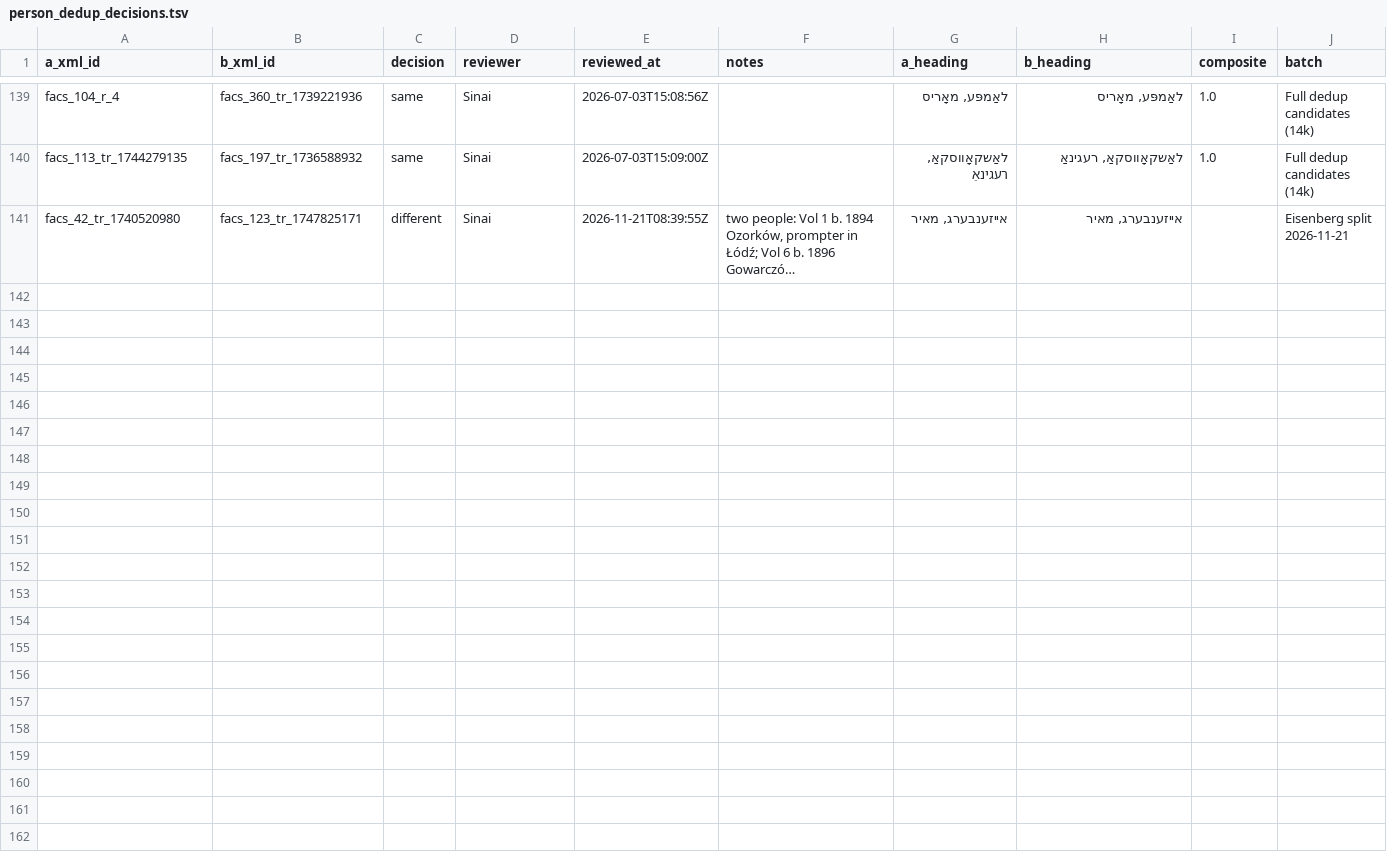
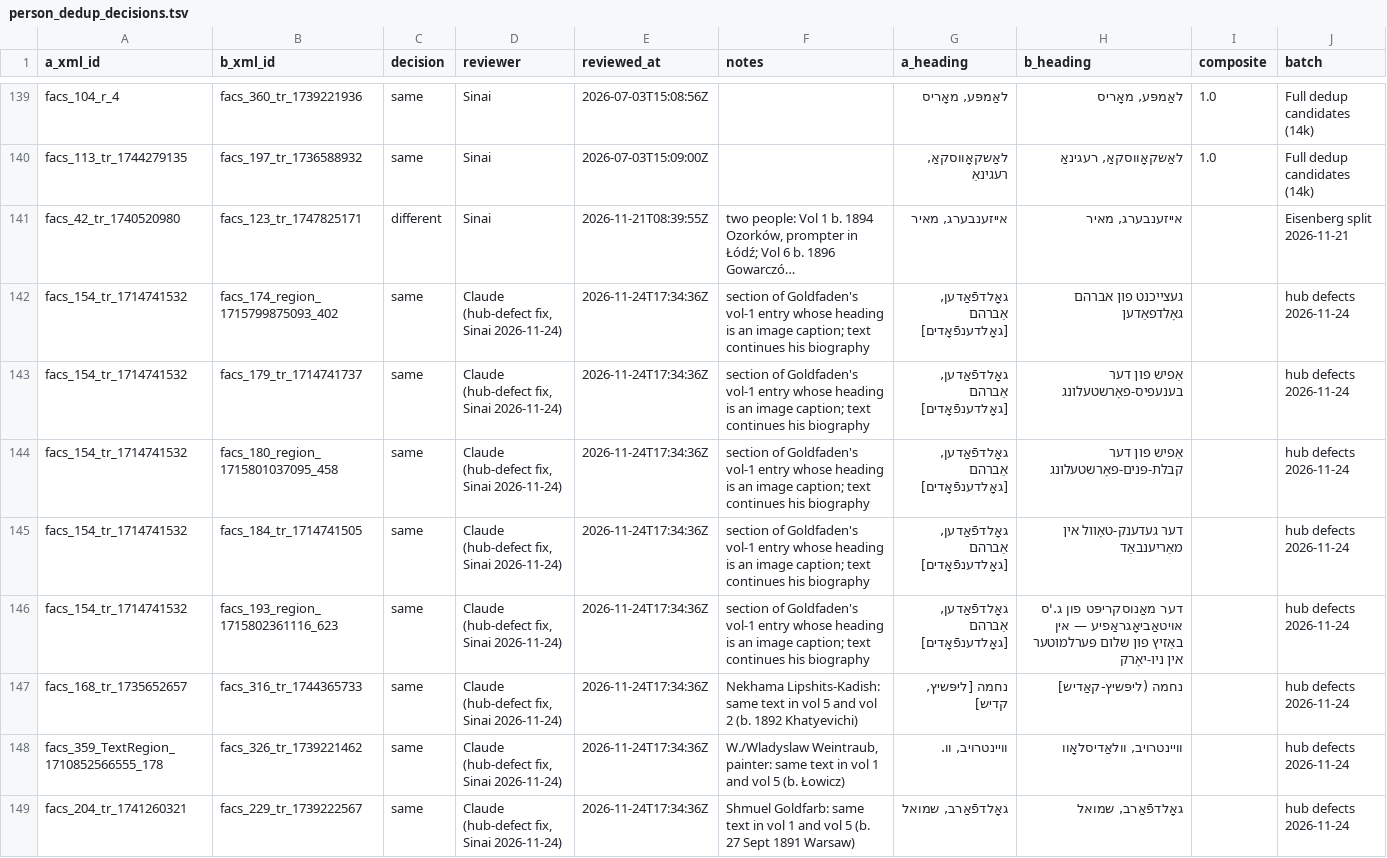
Before and after one commit to sinairusinek/Dybbuk, a TSV file: Zylbercweig/people/person_dedup_decisions.tsv, drawn as a sheet; only a part is shown, gaps mark what is left out; long unchanged cells end in …; the diff names each change by its address in the sheet, - before the commit and + after, or states it on an @@ line.

```diff
--- a/Zylbercweig/people/person_dedup_decisions.tsv
+++ b/Zylbercweig/people/person_dedup_decisions.tsv
+row 142: facs_154_tr_1714741532 | facs_174_region_1715799875093_402 | same | Claude (hub-defect fix, Sinai 2026-11-24) | 2026-11-24T17:34:36Z | section of Goldfaden's vol-1 entry whose heading is an image caption; text continues his biography | גאָלדפֿאַדען, אַברהם [גאָלדענפֿאָדים] | געצייכנט פון אברהם גאָלדפאַדען |  | hub defects 2026-11-24
+row 143: facs_154_tr_1714741532 | facs_179_tr_1714741737 | same | Claude (hub-defect fix, Sinai 2026-11-24) | 2026-11-24T17:34:36Z | section of Goldfaden's vol-1 entry whose heading is an image caption; text continues his biography | גאָלדפֿאַדען, אַברהם [גאָלדענפֿאָדים] | אַפיש פון דער בענעפיס-פאָרשטעלונג |  | hub defects 2026-11-24
+row 144: facs_154_tr_1714741532 | facs_180_region_1715801037095_458 | same | Claude (hub-defect fix, Sinai 2026-11-24) | 2026-11-24T17:34:36Z | section of Goldfaden's vol-1 entry whose heading is an image caption; text continues his biography | גאָלדפֿאַדען, אַברהם [גאָלדענפֿאָדים] | אַפיש פון דער קבלת-פּנים-פאָרשטעלונג |  | hub defects 2026-11-24
+row 145: facs_154_tr_1714741532 | facs_184_tr_1714741505 | same | Claude (hub-defect fix, Sinai 2026-11-24) | 2026-11-24T17:34:36Z | section of Goldfaden's vol-1 entry whose heading is an image caption; text continues his biography | גאָלדפֿאַדען, אַברהם [גאָלדענפֿאָדים] | דער געדענק-טאָוול אין מאַריענבאַד |  | hub defects 2026-11-24
+row 146: facs_154_tr_1714741532 | facs_193_region_1715802361116_623 | same | Claude (hub-defect fix, Sinai 2026-11-24) | 2026-11-24T17:34:36Z | section of Goldfaden's vol-1 entry whose heading is an image caption; text continues his biography | גאָלדפֿאַדען, אַברהם [גאָלדענפֿאָדים] | דער מאַנוסקריפּט פון ג.'ס אויטאַביאָגראַפיע — אין באַזיץ פון שלום פּערלמוטער אין ניו-יאָרק |  | hub defects 2026-11-24
+row 147: facs_168_tr_1735652657 | facs_316_tr_1744365733 | same | Claude (hub-defect fix, Sinai 2026-11-24) | 2026-11-24T17:34:36Z | Nekhama Lipshits-Kadish: same text in vol 5 and vol 2 (b. 1892 Khatyevichi) | נחמה [ליפּשיץ, קדיש] | נחמה (ליפּשיץ-קאַדיש] |  | hub defects 2026-11-24
+row 148: facs_359_TextRegion_1710852566555_178 | facs_326_tr_1739221462 | same | Claude (hub-defect fix, Sinai 2026-11-24) | 2026-11-24T17:34:36Z | W./Wladyslaw Weintraub, painter: same text in vol 1 and vol 5 (b. Łowicz) | וויינטרויב, וו. | וויינטרויב, וולאַדיסלאָוו |  | hub defects 2026-11-24
+row 149: facs_204_tr_1741260321 | facs_229_tr_1739222567 | same | Claude (hub-defect fix, Sinai 2026-11-24) | 2026-11-24T17:34:36Z | Shmuel Goldfarb: same text in vol 1 and vol 5 (b. 27 Sept 1891 Warsaw) | גאָלדפֿאַרב, שמואל | גאָלדפֿאַרב, שמואל |  | hub defects 2026-11-24
```
Also changed, not shown: Zylbercweig/datasets/surname_er/defg/defg_work_relations.tsv, Zylbercweig/people/er_mention_checks_2026_11_24.tsv, 29 other files.
